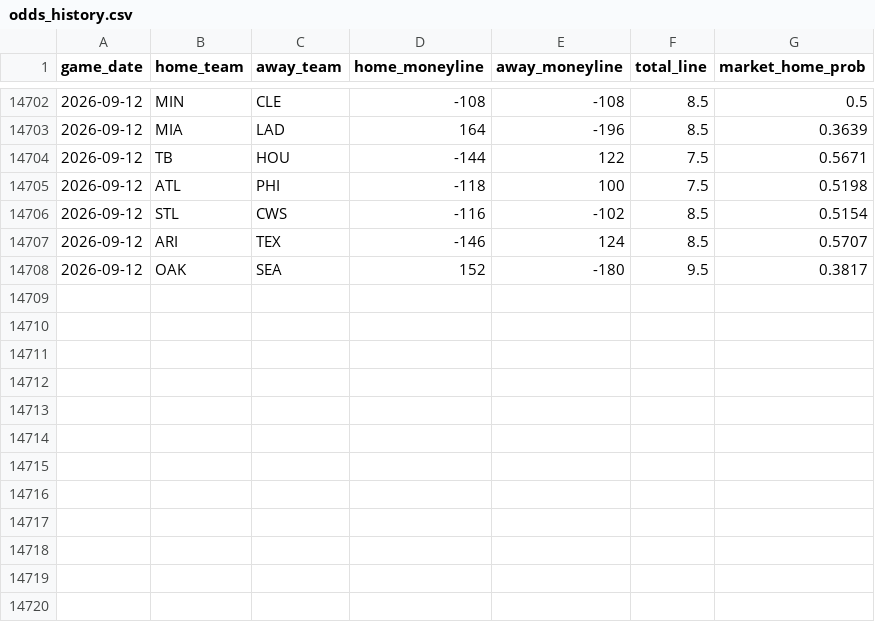
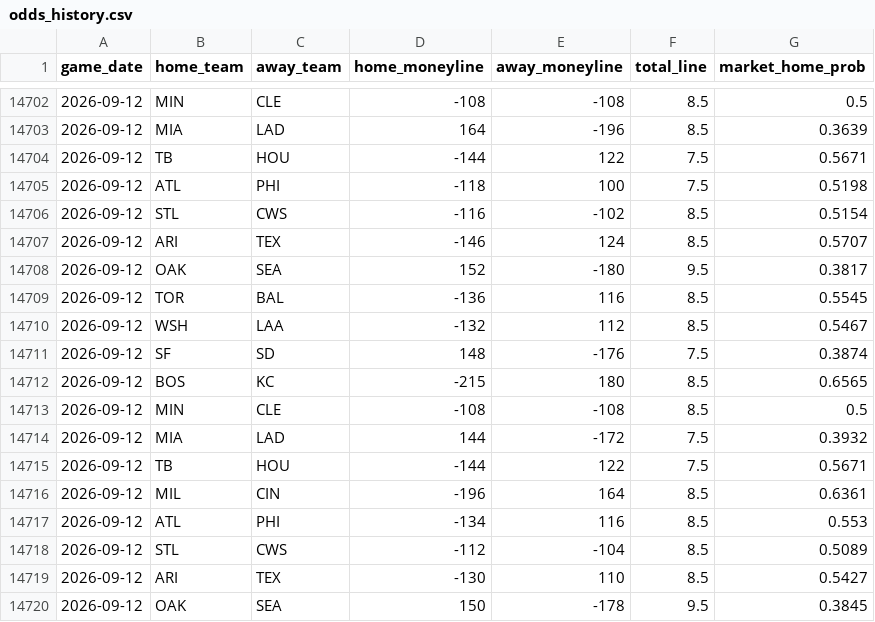
Before and after one commit to gigadon/Thats-Baseball, a CSV file: data/odds_history.csv, drawn as a sheet; only a part is shown, gaps mark what is left out.

```diff
--- a/data/odds_history.csv
+++ b/data/odds_history.csv
@@ -14708 +14708,13 @@ game_date,home_team,away_team,home_moneyline,away_moneyline,total_line,market_ho
 2026-09-12,OAK,SEA,152,-180,9.5,0.3817
+2026-09-12,TOR,BAL,-136,116,8.5,0.5545
+2026-09-12,WSH,LAA,-132,112,8.5,0.5467
+2026-09-12,SF,SD,148,-176,7.5,0.3874
+2026-09-12,BOS,KC,-215,180,8.5,0.6565
+2026-09-12,MIN,CLE,-108,-108,8.5,0.5
+2026-09-12,MIA,LAD,144,-172,7.5,0.3932
+2026-09-12,TB,HOU,-144,122,7.5,0.5671
+2026-09-12,MIL,CIN,-196,164,8.5,0.6361
+2026-09-12,ATL,PHI,-134,116,8.5,0.553
+2026-09-12,STL,CWS,-112,-104,8.5,0.5089
+2026-09-12,ARI,TEX,-130,110,8.5,0.5427
+2026-09-12,OAK,SEA,150,-178,9.5,0.3845
```
Also changed, not shown: 4 other files.
